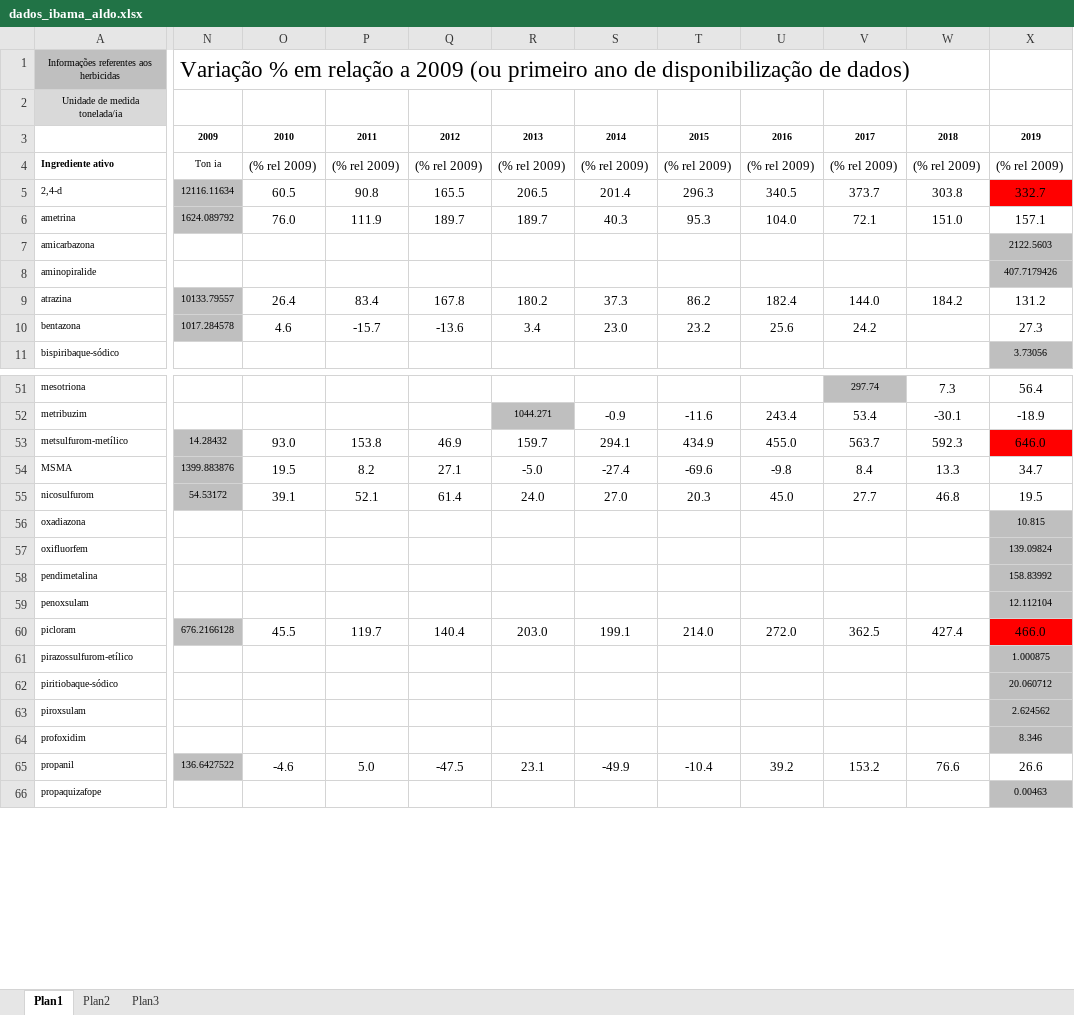
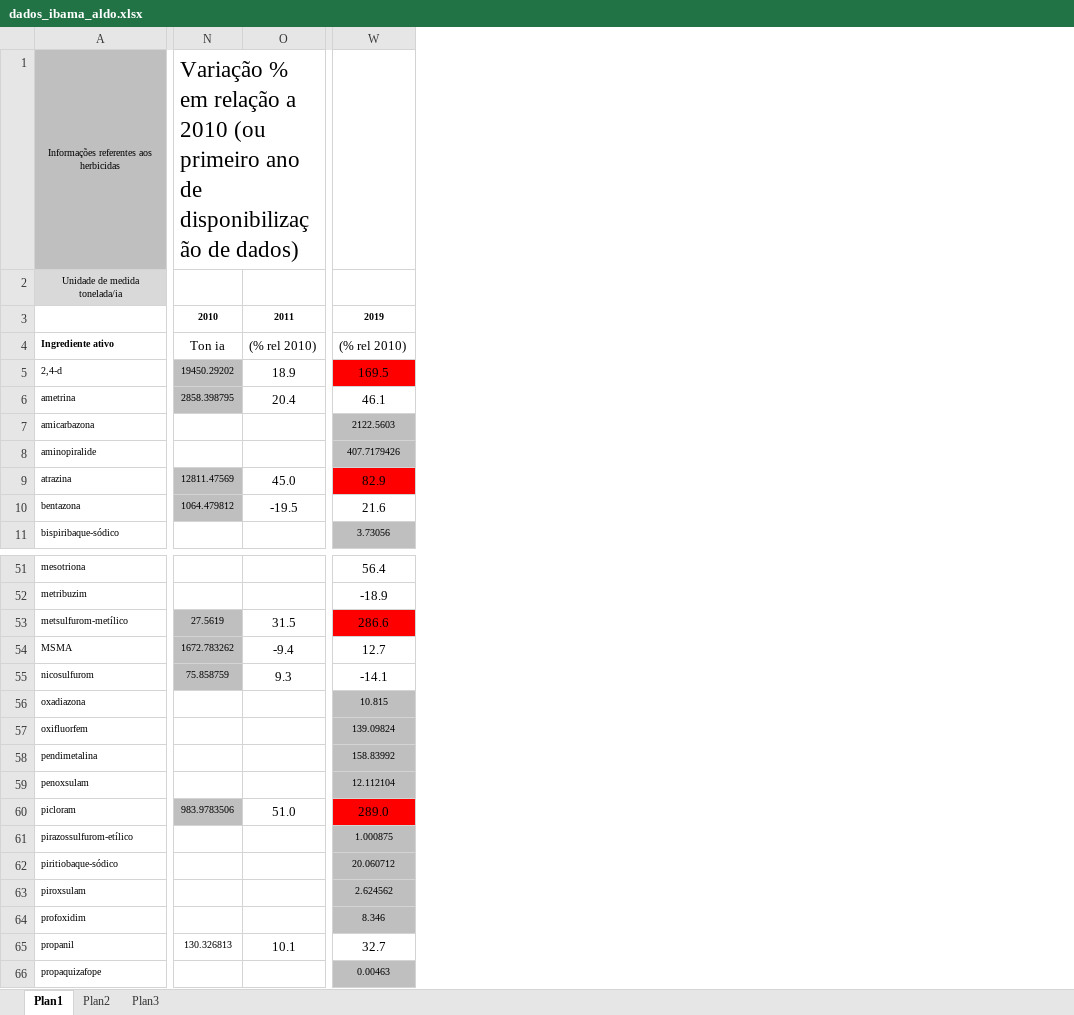
Before and after one commit to maxwelco/aws_paper, an Excel workbook: brasil/figures/dados_ibama_aldo.xlsx, sheet Plan1, drawn as a sheet; only a part is shown, gaps mark what is left out; values as stored, in another font and other column widths than the file's, no borders; removed rows and columns are numbered as before the commit, all else as after; the diff covers the shown part only; the diff names each change by its address in the sheet, - before the commit and + after, or states it on an @@ line.

```diff
--- a/brasil/figures/dados_ibama_aldo.xlsx (sheet Plan1)
+++ b/brasil/figures/dados_ibama_aldo.xlsx (sheet Plan1)
-column N, rows 1-10: Variação % em relação a 2009 (ou primeiro ano de disponibilização de dados) |  | 2009 | Ton ia | 12116.11634 | 1624.089792 |  |  | 10133.79557 | 1017.284578; rows 53-65: 14.28432 | 1399.883876 | 54.53172 |  |  |  |  | 676.2166128 |  |  |  |  | 136.6427522
-column O, rows 3-10: 2010 | (% rel 2009) | 60.5 | 76.0 |  |  | 26.4 | 4.6; rows 53-65: 93.0 | 19.5 | 39.1 |  |  |  |  | 45.5 |  |  |  |  | -4.6
-column P, rows 3-10: 2011 | (% rel 2009) | 90.8 | 111.9 |  |  | 83.4 | -15.7; rows 53-65: 153.8 | 8.2 | 52.1 |  |  |  |  | 119.7 |  |  |  |  | 5.0
-column Q, rows 3-10: 2012 | (% rel 2009) | 165.5 | 189.7 |  |  | 167.8 | -13.6; rows 53-65: 46.9 | 27.1 | 61.4 |  |  |  |  | 140.4 |  |  |  |  | -47.5
-column R, rows 3-10: 2013 | (% rel 2009) | 206.5 | 189.7 |  |  | 180.2 | 3.4; rows 52-65: 1044.271 | 159.7 | -5.0 | 24.0 |  |  |  |  | 203.0 |  |  |  |  | 23.1
-column S, rows 3-10: 2014 | (% rel 2009) | 201.4 | 40.3 |  |  | 37.3 | 23.0; rows 52-65: -0.9 | 294.1 | -27.4 | 27.0 |  |  |  |  | 199.1 |  |  |  |  | -49.9
-column T, rows 3-10: 2015 | (% rel 2009) | 296.3 | 95.3 |  |  | 86.2 | 23.2; rows 52-65: -11.6 | 434.9 | -69.6 | 20.3 |  |  |  |  | 214.0 |  |  |  |  | -10.4
-column U, rows 3-10: 2016 | (% rel 2009) | 340.5 | 104.0 |  |  | 182.4 | 25.6; rows 52-65: 243.4 | 455.0 | -9.8 | 45.0 |  |  |  |  | 272.0 |  |  |  |  | 39.2
-column V, rows 3-10: 2017 | (% rel 2009) | 373.7 | 72.1 |  |  | 144.0 | 24.2; rows 51-65: 297.74 | 53.4 | 563.7 | 8.4 | 27.7 |  |  |  |  | 362.5 |  |  |  |  | 153.2
-column W, rows 3-9: 2018 | (% rel 2009) | 303.8 | 151.0 |  |  | 184.2; rows 51-65: 7.3 | -30.1 | 592.3 | 13.3 | 46.8 |  |  |  |  | 427.4 |  |  |  |  | 76.6
+column N, rows 1-10: Variação % em relação a 2010 (ou primeiro ano de disponibilização de dados) |  | 2010 | Ton ia | 19450.29202 | 2858.398795 |  |  | 12811.47569 | 1064.479812; rows 53-65: 27.5619 | 1672.783262 | 75.858759 |  |  |  |  | 983.9783506 |  |  |  |  | 130.326813
+column O, rows 3-10: 2011 | (% rel 2010) | 18.9 | 20.4 |  |  | 45.0 | -19.5; rows 53-65: 31.5 | -9.4 | 9.3 |  |  |  |  | 51.0 |  |  |  |  | 10.1
-W4: (% rel 2009)
+W4: (% rel 2010)
-W5: 332.7
+W5: 169.5
-W6: 157.1
+W6: 46.1
-W9: 131.2
+W9: 82.9
-W9 fill: none
+W9 fill: #FF0000
-W10: 27.3
+W10: 21.6
-W53: 646.0
+W53: 286.6
-W54: 34.7
+W54: 12.7
-W55: 19.5
+W55: -14.1
-W60: 466.0
+W60: 289.0
-W65: 26.6
+W65: 32.7
```
Also changed, not shown: 1 removed row, 13 added columns, 30 edited cells and cell formats elsewhere in this sheet, formulas that keep their value, hidden cells, 3 other files.
